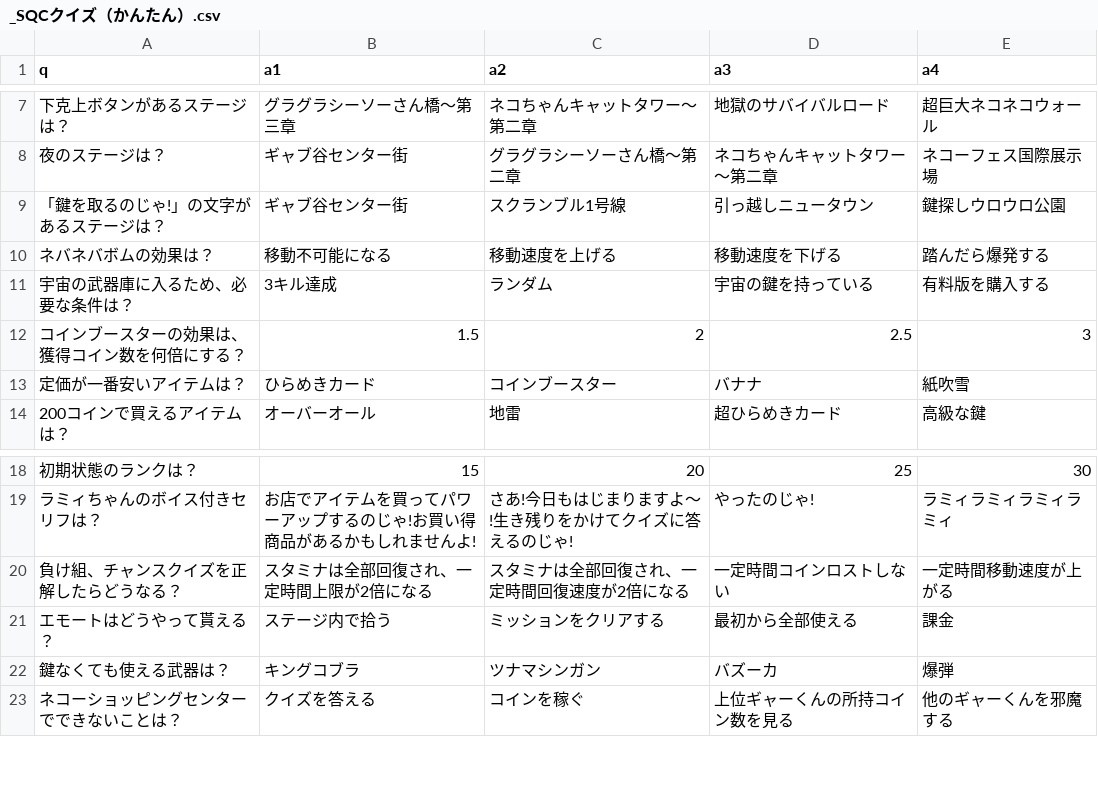
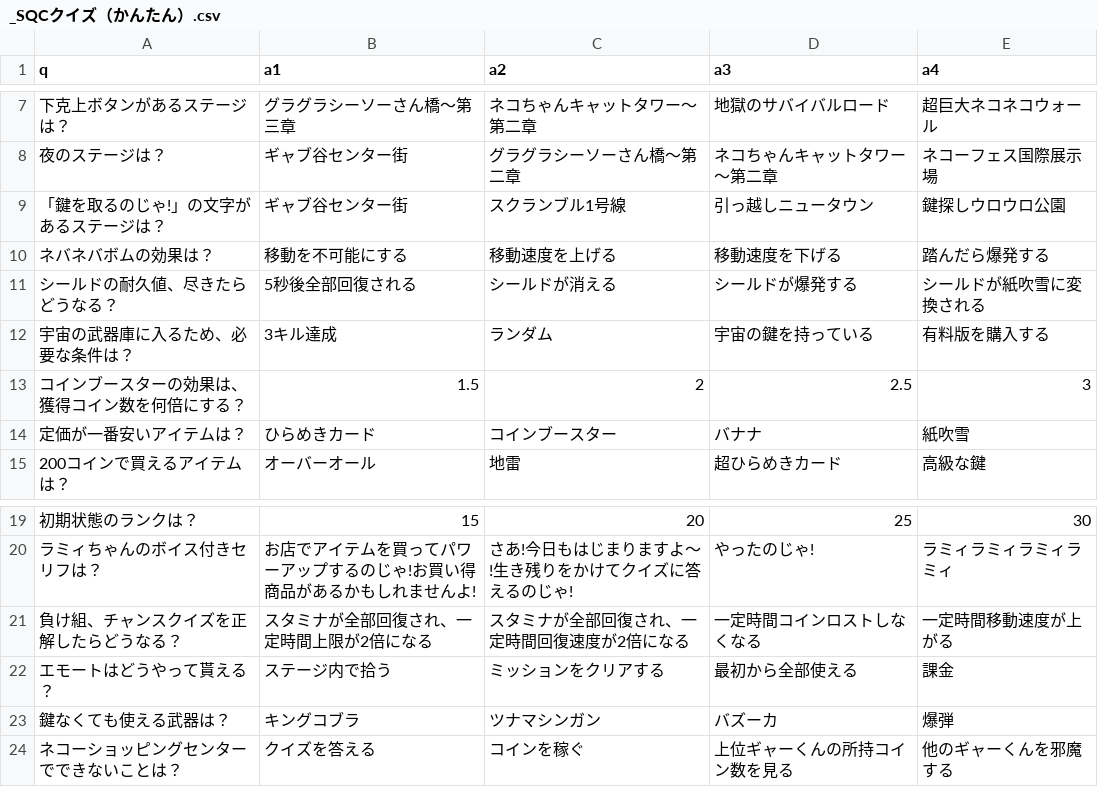
Before and after one commit to spc11400/sqc_quizzes, a CSV file: _SQCクイズ（かんたん）.csv, drawn as a sheet; only a part is shown, gaps mark what is left out; addresses are those after the commit; the diff names each change by its address in the sheet, - before the commit and + after, or states it on an @@ line.

```diff
--- a/_SQCクイズ（かんたん）.csv
+++ b/_SQCクイズ（かんたん）.csv
-B10 (a1): 移動不可能になる
+B10 (a1): 移動を不可能にする
+row 11: シールドの耐久値、尽きたらどうなる？ | 5秒後全部回復される | シールドが消える | シールドが爆発する | シールドが紙吹雪に変換される
-B21 (a1): スタミナは全部回復され、一定時間上限が2倍になる
+B21 (a1): スタミナが全部回復され、一定時間上限が2倍になる
-C21 (a2): スタミナは全部回復され、一定時間回復速度が2倍になる
+C21 (a2): スタミナが全部回復され、一定時間回復速度が2倍になる
-D21 (a3): 一定時間コインロストしない
+D21 (a3): 一定時間コインロストしなくなる
```
Also changed, not shown: _SQCクイズ（ふつう）.csv, _SQCクイズ（むずかしめ）.csv, 2 other files.
